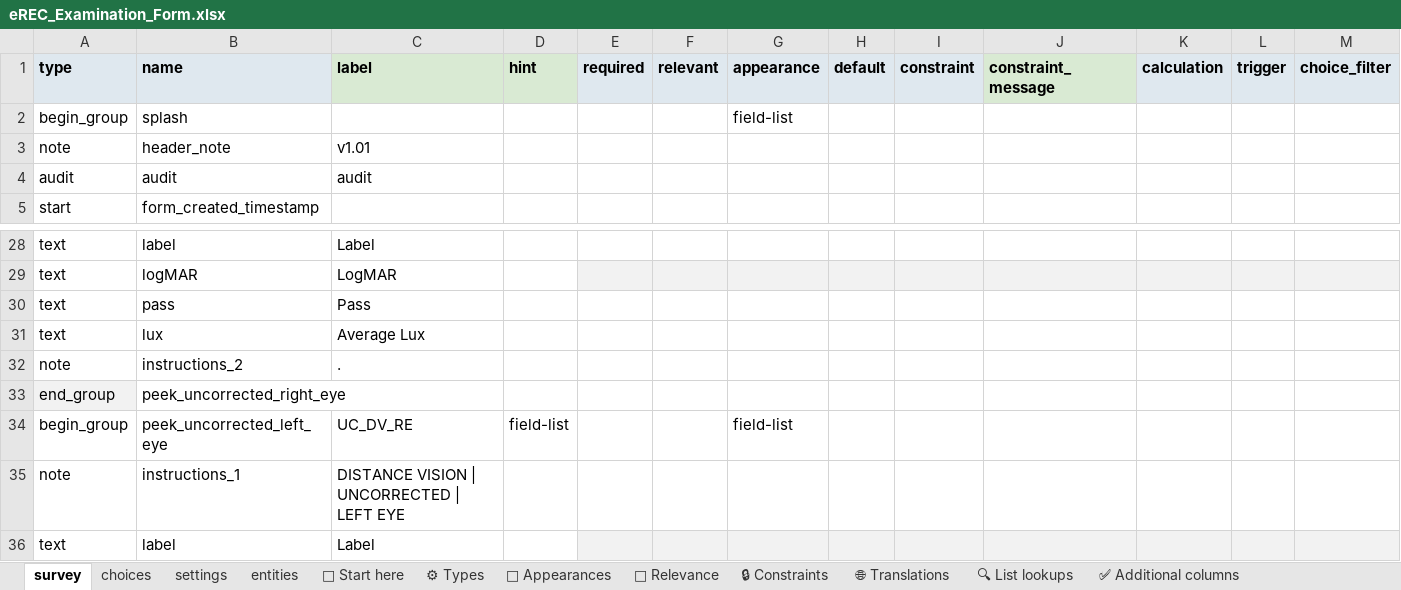
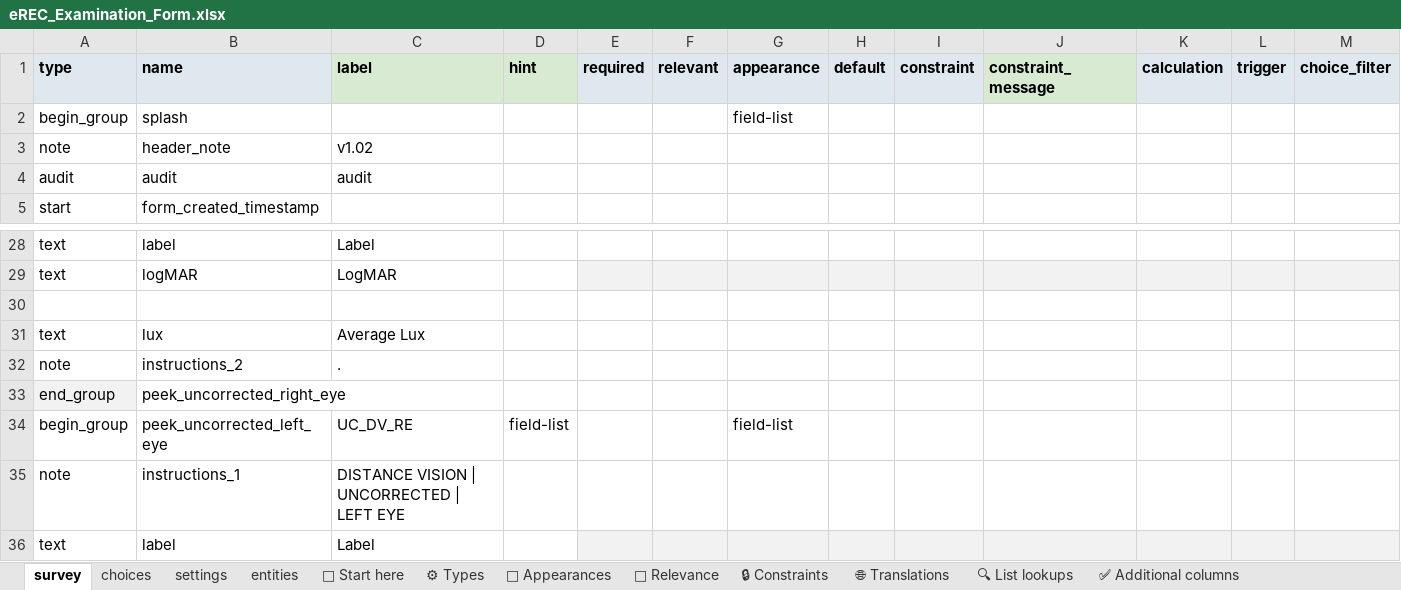
Before and after one commit to chrissyhroberts/eREC_Visual_Acuity_Tropical_Data, an Excel workbook: eREC_Examination_Form.xlsx, sheet survey, drawn as a sheet; only a part is shown, gaps mark what is left out; values as stored, in another font and other column widths than the file's, no borders; conditional formats and table styles not drawn; rows hold the shown columns only; the diff names each change by its address in the sheet, - before the commit and + after, or states it on an @@ line.

```diff
--- a/eREC_Examination_Form.xlsx (sheet survey)
+++ b/eREC_Examination_Form.xlsx (sheet survey)
-C3 (label): v1.01
+C3 (label): v1.02
-row 30: text | pass | Pass
+row 30: (empty)
```
Also changed, not shown: sheet settings, 1 other file.
